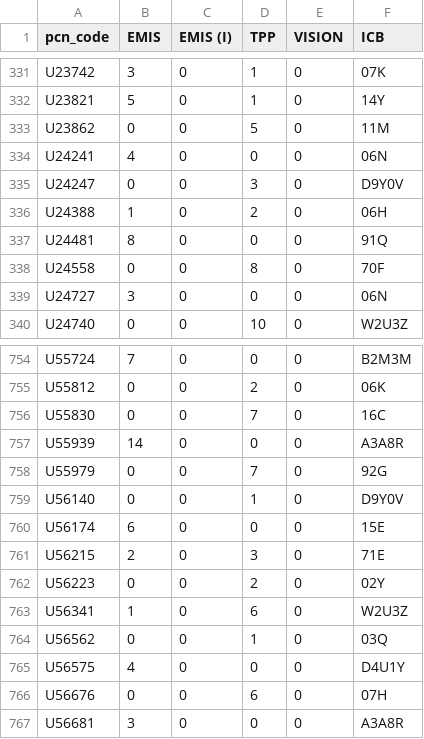
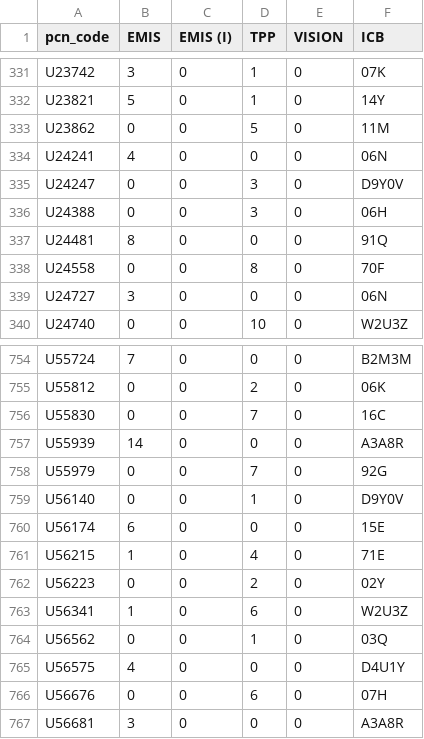
Before and after one commit to sebbacon/gpss-map, a CSV file: output/pcn_system_supplier_counts_with_icb.csv, drawn as a sheet; only a part is shown, gaps mark what is left out.

```diff
--- a/output/pcn_system_supplier_counts_with_icb.csv
+++ b/output/pcn_system_supplier_counts_with_icb.csv
@@ -335,3 +335,3 @@ U24241,4,0,0,0,06N
 U24247,0,0,3,0,D9Y0V
-U24388,1,0,2,0,06H
+U24388,0,0,3,0,06H
 U24481,8,0,0,0,91Q
@@ -760,3 +760,3 @@ U56140,0,0,1,0,D9Y0V
 U56174,6,0,0,0,15E
-U56215,2,0,3,0,71E
+U56215,1,0,4,0,71E
 U56223,0,0,2,0,02Y
```
Also changed, not shown: 1 other file.
